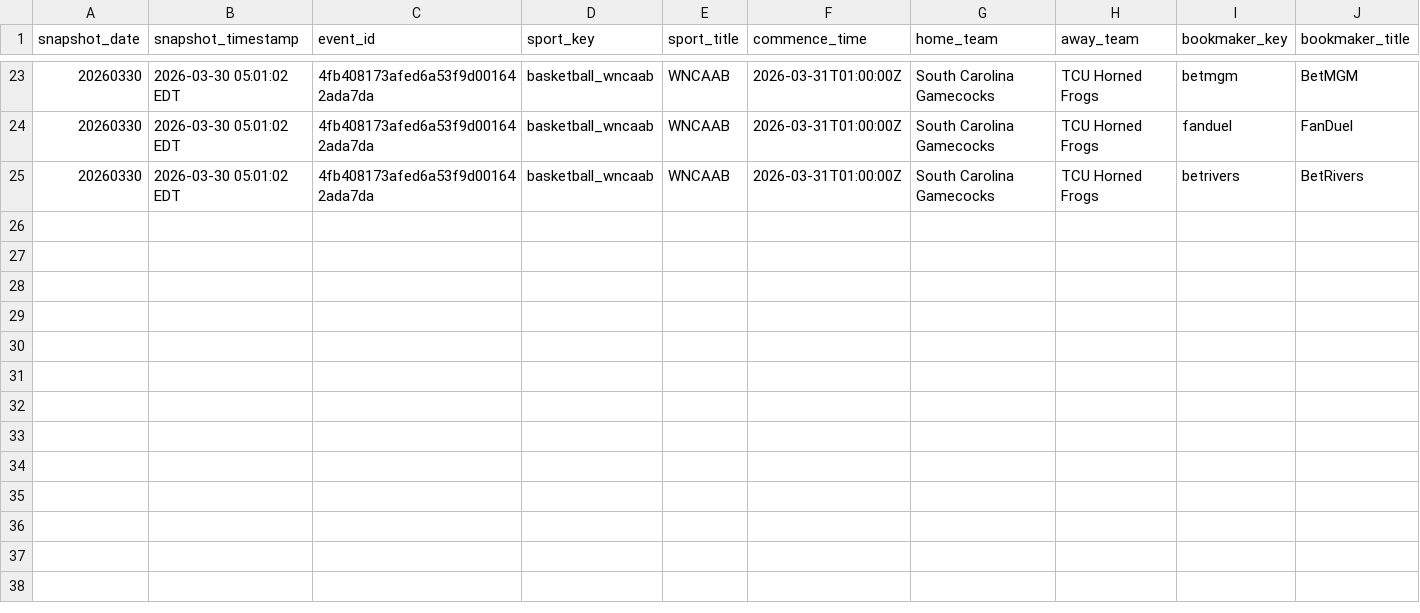
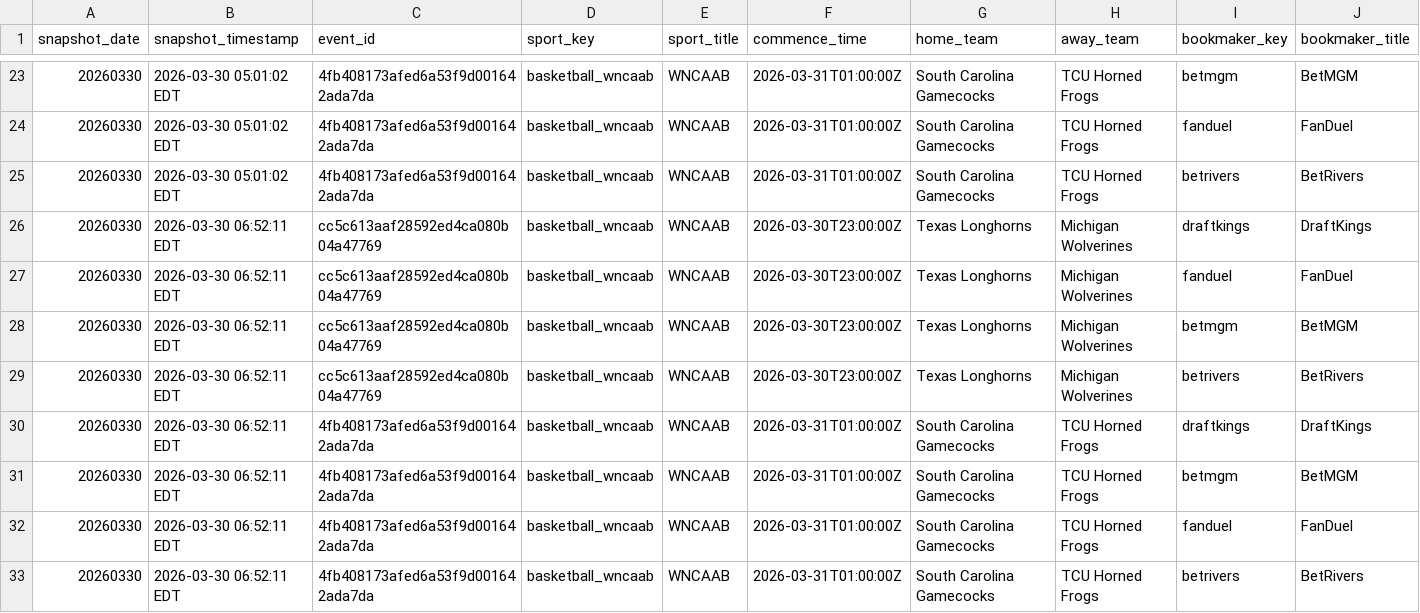
Before and after one commit to hpyhyacinth/nicar26-github-actions, a CSV file: data/wncaab_odds_20260330.csv, drawn as a sheet; only a part is shown, gaps mark what is left out; rows hold the shown columns only; the diff names each change by its address in the sheet, - before the commit and + after, or states it on an @@ line.

```diff
--- a/data/wncaab_odds_20260330.csv
+++ b/data/wncaab_odds_20260330.csv
+row 26: 20260330 | 2026-03-30 06:52:11 EDT | cc5c613aaf28592ed4ca080b04a47769 | basketball_wncaab | WNCAAB | 2026-03-30T23:00:00Z | Texas Longhorns | Michigan Wolverines | draftkings | DraftKings
+row 27: 20260330 | 2026-03-30 06:52:11 EDT | cc5c613aaf28592ed4ca080b04a47769 | basketball_wncaab | WNCAAB | 2026-03-30T23:00:00Z | Texas Longhorns | Michigan Wolverines | fanduel | FanDuel
+row 28: 20260330 | 2026-03-30 06:52:11 EDT | cc5c613aaf28592ed4ca080b04a47769 | basketball_wncaab | WNCAAB | 2026-03-30T23:00:00Z | Texas Longhorns | Michigan Wolverines | betmgm | BetMGM
+row 29: 20260330 | 2026-03-30 06:52:11 EDT | cc5c613aaf28592ed4ca080b04a47769 | basketball_wncaab | WNCAAB | 2026-03-30T23:00:00Z | Texas Longhorns | Michigan Wolverines | betrivers | BetRivers
+row 30: 20260330 | 2026-03-30 06:52:11 EDT | 4fb408173afed6a53f9d001642ada7da | basketball_wncaab | WNCAAB | 2026-03-31T01:00:00Z | South Carolina Gamecocks | TCU Horned Frogs | draftkings | DraftKings
+row 31: 20260330 | 2026-03-30 06:52:11 EDT | 4fb408173afed6a53f9d001642ada7da | basketball_wncaab | WNCAAB | 2026-03-31T01:00:00Z | South Carolina Gamecocks | TCU Horned Frogs | betmgm | BetMGM
+row 32: 20260330 | 2026-03-30 06:52:11 EDT | 4fb408173afed6a53f9d001642ada7da | basketball_wncaab | WNCAAB | 2026-03-31T01:00:00Z | South Carolina Gamecocks | TCU Horned Frogs | fanduel | FanDuel
+row 33: 20260330 | 2026-03-30 06:52:11 EDT | 4fb408173afed6a53f9d001642ada7da | basketball_wncaab | WNCAAB | 2026-03-31T01:00:00Z | South Carolina Gamecocks | TCU Horned Frogs | betrivers | BetRivers
```
Also changed, not shown: 1 other file.
